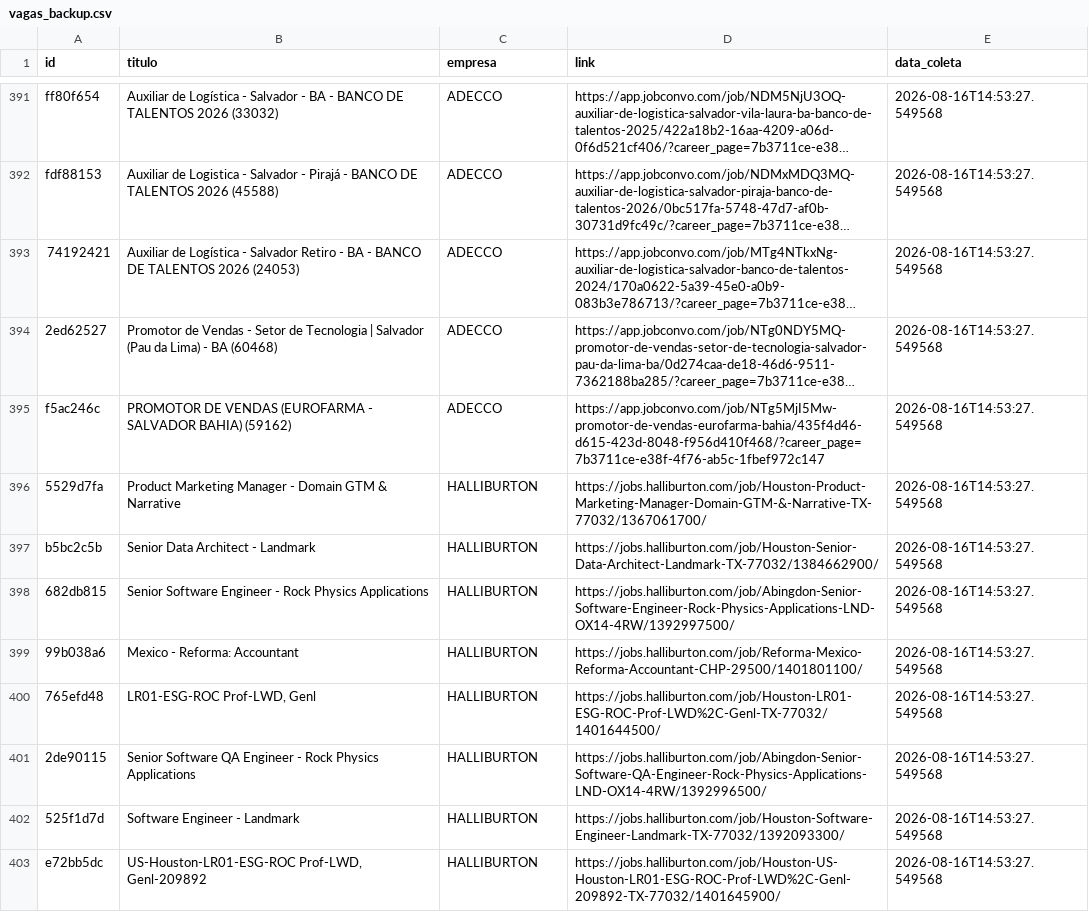
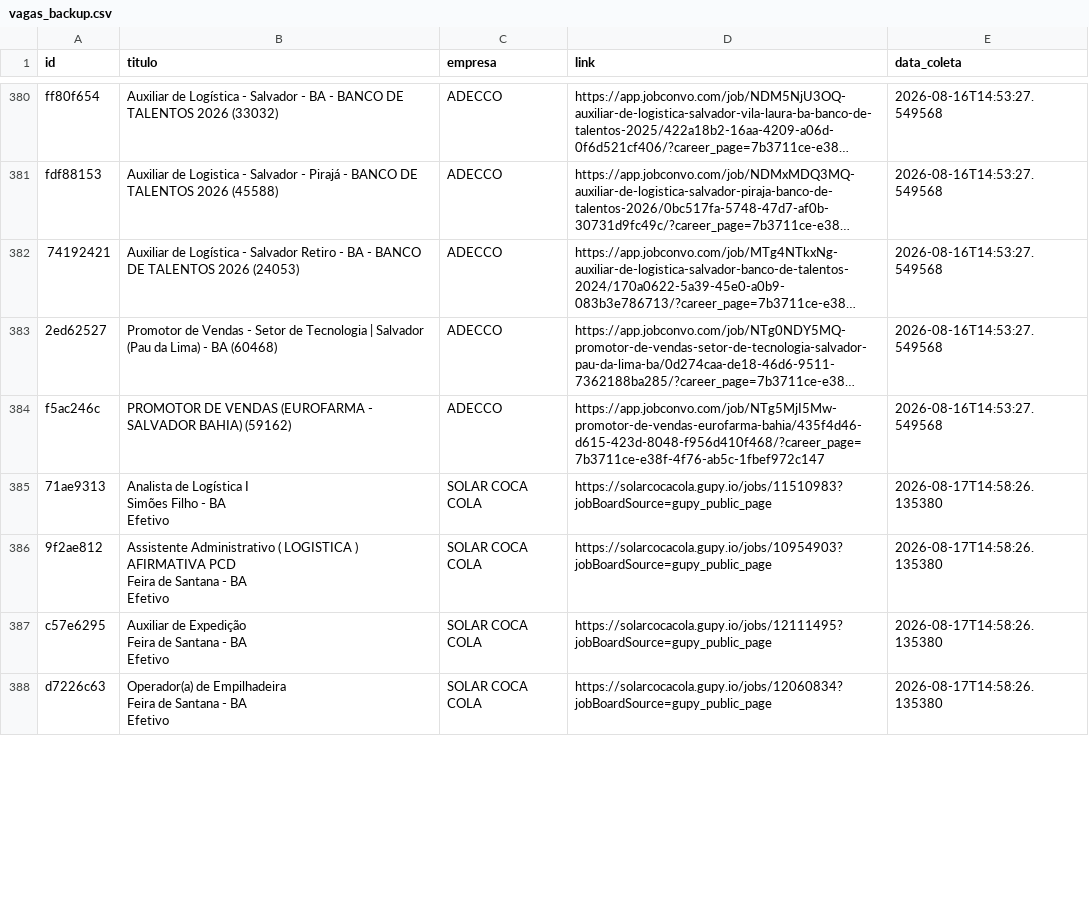
Before and after one commit to AndreyCarlos07/central-vagas, a CSV file: vagas_backup.csv, drawn as a sheet; only a part is shown, gaps mark what is left out; long unchanged cells end in …; removed rows and columns are numbered as before the commit, all else as after; ↵ is a line break in a cell; the diff covers the shown part only; the diff names each change by its address in the sheet, - before the commit and + after, or states it on an @@ line.

Commit message:
Backup automático vagas.csv

```diff
--- a/vagas_backup.csv
+++ b/vagas_backup.csv
-row 396: 5529d7fa | Product Marketing Manager - Domain GTM & Narrative | HALLIBURTON | https://jobs.halliburton.com/job/Houston-Product-Marketing-Manager-Domain-GTM-&-Narrative-TX-77032/1367061700/ | 2026-08-16T14:53:27.549568
-row 397: b5bc2c5b | Senior Data Architect - Landmark | HALLIBURTON | https://jobs.halliburton.com/job/Houston-Senior-Data-Architect-Landmark-TX-77032/1384662900/ | 2026-08-16T14:53:27.549568
-row 398: 682db815 | Senior Software Engineer - Rock Physics Applications | HALLIBURTON | https://jobs.halliburton.com/job/Abingdon-Senior-Software-Engineer-Rock-Physics-Applications-LND-OX14-4RW/1392997500/ | 2026-08-16T14:53:27.549568
-row 399: 99b038a6 | Mexico - Reforma: Accountant | HALLIBURTON | https://jobs.halliburton.com/job/Reforma-Mexico-Reforma-Accountant-CHP-29500/1401801100/ | 2026-08-16T14:53:27.549568
-row 400: 765efd48 | LR01-ESG-ROC Prof-LWD, Genl | HALLIBURTON | https://jobs.halliburton.com/job/Houston-LR01-ESG-ROC-Prof-LWD%2C-Genl-TX-77032/1401644500/ | 2026-08-16T14:53:27.549568
-row 401: 2de90115 | Senior Software QA Engineer - Rock Physics Applications | HALLIBURTON | https://jobs.halliburton.com/job/Abingdon-Senior-Software-QA-Engineer-Rock-Physics-Applications-LND-OX14-4RW/1392996500/ | 2026-08-16T14:53:27.549568
-row 402: 525f1d7d | Software Engineer - Landmark | HALLIBURTON | https://jobs.halliburton.com/job/Houston-Software-Engineer-Landmark-TX-77032/1392093300/ | 2026-08-16T14:53:27.549568
-row 403: e72bb5dc | US-Houston-LR01-ESG-ROC Prof-LWD, Genl-209892 | HALLIBURTON | https://jobs.halliburton.com/job/Houston-US-Houston-LR01-ESG-ROC-Prof-LWD%2C-Genl-209892-TX-77032/1401645900/ | 2026-08-16T14:53:27.549568
+row 385: 71ae9313 | Analista de Logística I ↵ Simões Filho - BA ↵ Efetivo | SOLAR COCA COLA | https://solarcocacola.gupy.io/jobs/11510983?jobBoardSource=gupy_public_page | 2026-08-17T14:58:26.135380
+row 386: 9f2ae812 | Assistente Administrativo ( LOGISTICA ) AFIRMATIVA PCD ↵ Feira de Santana - BA ↵ Efetivo | SOLAR COCA COLA | https://solarcocacola.gupy.io/jobs/10954903?jobBoardSource=gupy_public_page | 2026-08-17T14:58:26.135380
+row 387: c57e6295 | Auxiliar de Expedição ↵ Feira de Santana - BA ↵ Efetivo | SOLAR COCA COLA | https://solarcocacola.gupy.io/jobs/12111495?jobBoardSource=gupy_public_page | 2026-08-17T14:58:26.135380
+row 388: d7226c63 | Operador(a) de Empilhadeira ↵ Feira de Santana - BA ↵ Efetivo | SOLAR COCA COLA | https://solarcocacola.gupy.io/jobs/12060834?jobBoardSource=gupy_public_page | 2026-08-17T14:58:26.135380
```
Also changed, not shown: 10 added rows, 12 removed rows and 3 edited cells elsewhere in this file.
